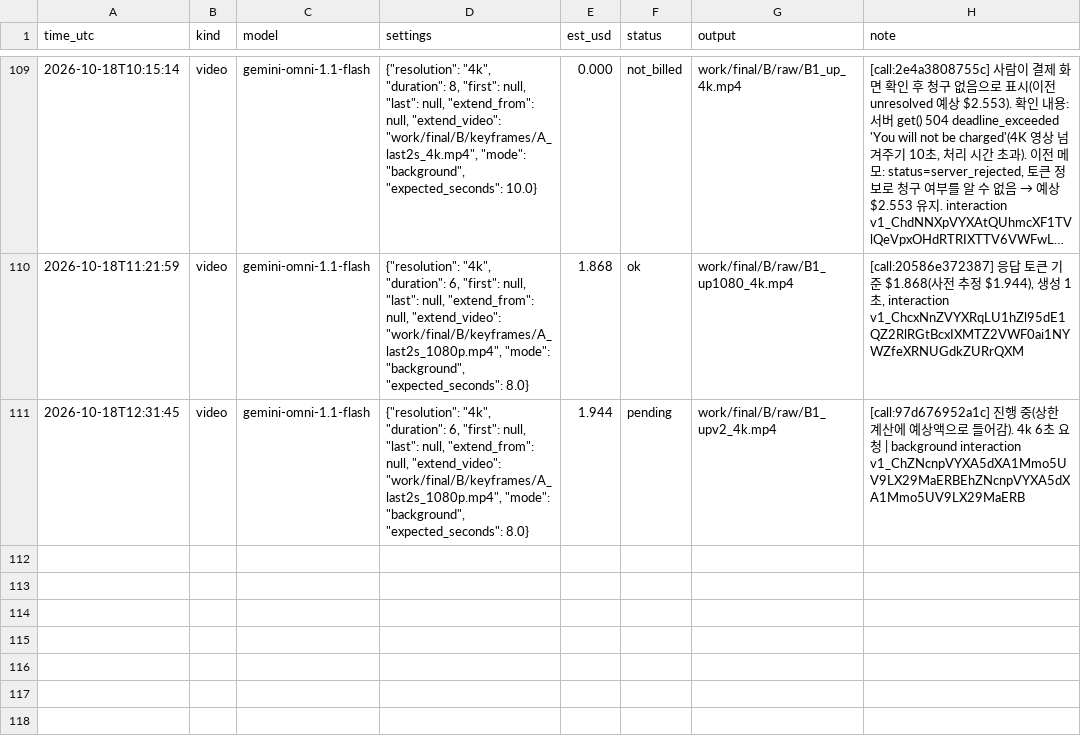
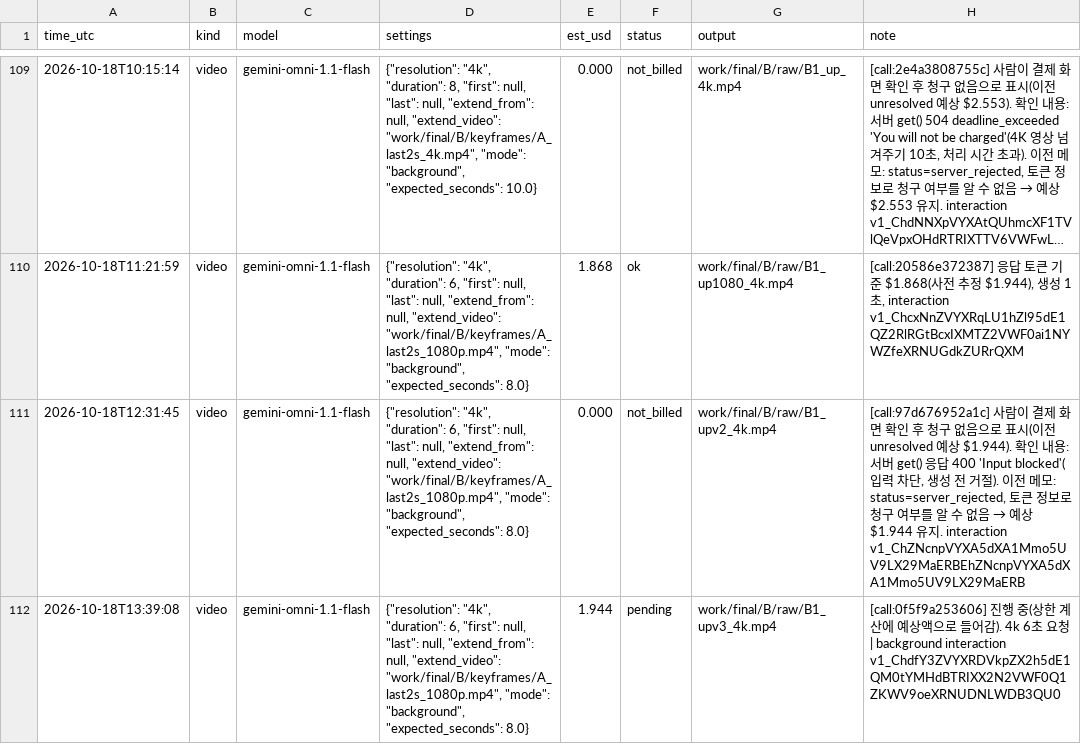
Before and after one commit to lkhh0408/lgh9766, a CSV file: work/cost_ledger.csv, drawn as a sheet; only a part is shown, gaps mark what is left out; long unchanged cells end in …; the diff names each change by its address in the sheet, - before the commit and + after, or states it on an @@ line.

```diff
--- a/work/cost_ledger.csv
+++ b/work/cost_ledger.csv
-E111 (est_usd): 1.944
+E111 (est_usd): 0.000
-F111 (status): pending
+F111 (status): not_billed
@@ H111 (note): [call:97d676952a1c] 진행 중(상한 계산에 예상액으로 들어감). 4k 6초 요청 | background interaction v1_ChZNcnpVYXA5dXA1Mmo5UV9LX29MaERBEhZNcnpVYXA5dXA1Mmo5UV9LX29MaERB → [call:97d676952a1c] 사람이 결제 화면 확인 후 청구 없음으로 표시(이전 unresolved 예상 $1.944). 확인 내용: 서버 get() 응답 400 'Input blocked'(입력 차단, 생성 전 거절). 이전 메모: status=server_rejected, 토큰 정보로 청구 여부를 알 수 없음 → 예상 $1.944 유지. interaction v1_ChZNcnpVYXA5dXA1Mmo5UV9LX29MaERBEhZNcnpVYXA5dXA1Mmo5UV9LX29MaERB @@
+row 112: 2026-10-18T13:39:08 | video | gemini-omni-1.1-flash | {"resolution": "4k", "duration": 6, "first": null, "last": null, "extend_from": null, "extend_video": "work/final/B/keyframes/A_last2s_1080p.mp4", "mode": "background", "expected_seconds": 8.0} | 1.944 | pending | work/final/B/raw/B1_upv3_4k.mp4 | [call:0f5f9a253606] 진행 중(상한 계산에 예상액으로 들어감). 4k 6초 요청 | background interaction v1_ChdfY3ZVYXRDVkpZX2h5dE1QM0tYMHdBTRIXX2N2VWF0Q1ZKWV9oeXRNUDNLWDB3QU0
```
Also changed, not shown: 5 other files.
